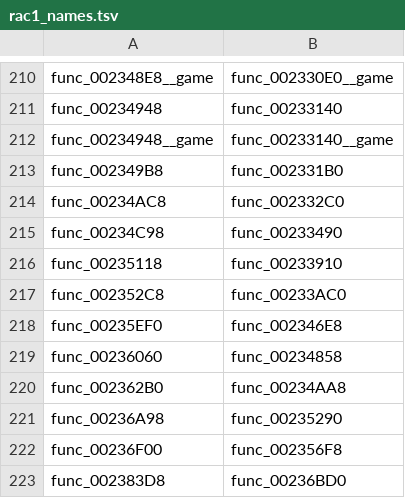
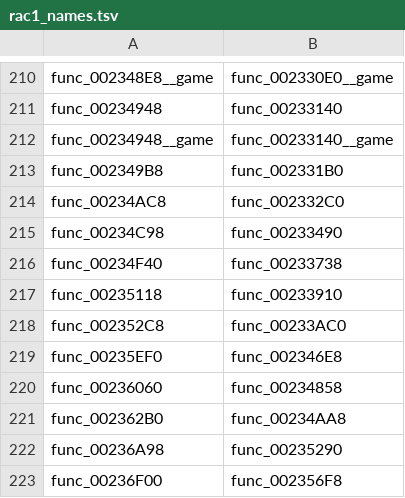
Before and after one commit to OpenRAC/OpenRAC, a TSV file: port/game/rac1-pal1/host/rac1_names.tsv, drawn as a sheet; only a part is shown, gaps mark what is left out; the shorter side is filled out with more unchanged rows; the diff names each change by its address in the sheet, - before the commit and + after, or states it on an @@ line.

```diff
--- a/port/game/rac1-pal1/host/rac1_names.tsv
+++ b/port/game/rac1-pal1/host/rac1_names.tsv
+row 216: func_00234F40 | func_00233738
```
Also changed, not shown: port/game/rac1-jp/host/rac1_names.tsv.
